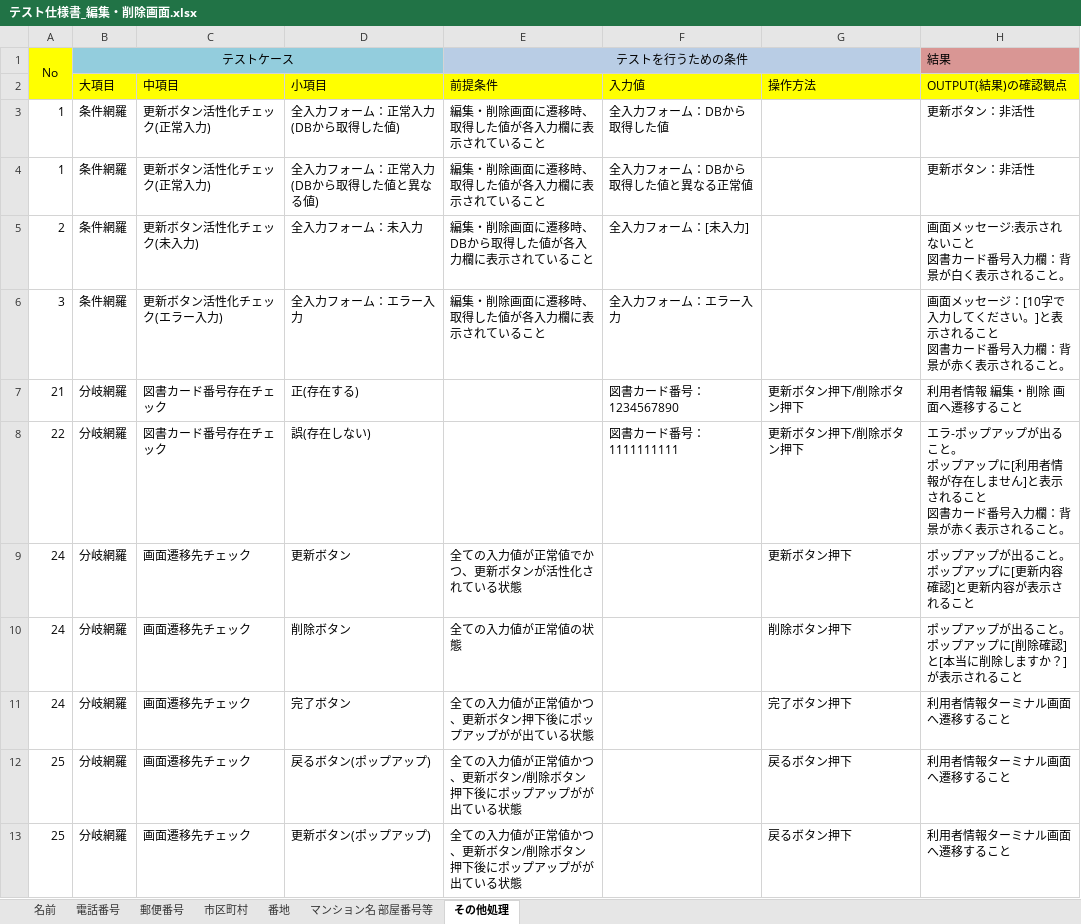
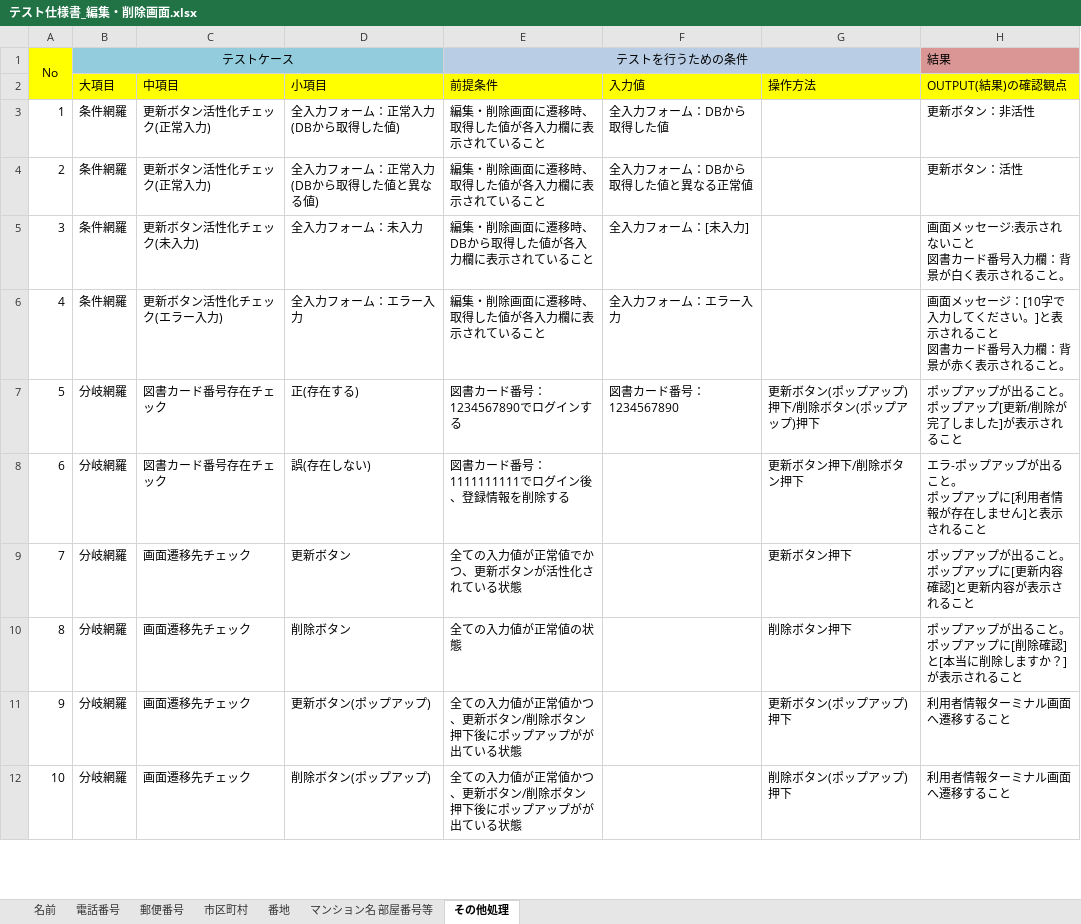
Before and after one commit to groove-yasuda/library_yasuda, an Excel workbook: テスト仕様書/テスト仕様書_編集・削除画面.xlsx, sheet その他処理, drawn as a sheet; only a part is shown; values as stored, in another font and other column widths than the file's, no borders; removed rows and columns are numbered as before the commit, all else as after; ↵ is a line break in a cell; the diff covers the shown part only; the diff names each change by its address in the sheet, - before the commit and + after, or states it on an @@ line.

```diff
--- a/テスト仕様書/テスト仕様書_編集・削除画面.xlsx (sheet その他処理)
+++ b/テスト仕様書/テスト仕様書_編集・削除画面.xlsx (sheet その他処理)
-A4: 1
+A4: 2
-H4 (OUTPUT(結果)の確認観点): 更新ボタン：非活性
+H4 (OUTPUT(結果)の確認観点): 更新ボタン：活性
-A5: 2
+A5: 3
-A6: 3
+A6: 4
-A7: 21
+A7: 5
-E7 (前提条件): (empty)
+E7 (前提条件): 図書カード番号：1234567890でログインする
-G7 (操作方法): 更新ボタン押下/削除ボタン押下
+G7 (操作方法): 更新ボタン(ポップアップ)押下/削除ボタン(ポップアップ)押下
-H7 (OUTPUT(結果)の確認観点): 利用者情報 編集・削除 画面へ遷移すること
+H7 (OUTPUT(結果)の確認観点): ポップアップが出ること。 ↵ ポップアップ[更新/削除が完了しました]が表示されること
-A8: 22
+A8: 6
-E8 (前提条件): (empty)
+E8 (前提条件): 図書カード番号：1111111111でログイン後、登録情報を削除する
-F8 (入力値): 図書カード番号：1111111111
+F8 (入力値): (empty)
-H8 (OUTPUT(結果)の確認観点): …れること ↵ 図書カード番号入力欄：背景が赤く表示されること。
+H8 (OUTPUT(結果)の確認観点): …れること
-A9: 24
+A9: 7
-A10: 24
+A10: 8
-row 11: 24 | 分岐網羅 | 画面遷移先チェック | 完了ボタン | 全ての入力値が正常値かつ、更新ボタン押下後にポップアップがが出ている状態 |  | 完了ボタン押下 | 利用者情報ターミナル画面へ遷移すること
-A11: 25
+A11: 9
-D11 (小項目): 戻るボタン(ポップアップ)
+D11 (小項目): 更新ボタン(ポップアップ)
-G11 (操作方法): 戻るボタン押下
+G11 (操作方法): 更新ボタン(ポップアップ)押下
-A12: 25
+A12: 10
-D12 (小項目): 更新ボタン(ポップアップ)
+D12 (小項目): 削除ボタン(ポップアップ)
-G12 (操作方法): 戻るボタン押下
+G12 (操作方法): 削除ボタン(ポップアップ)押下
```
Also changed, not shown: 1 added row and 10 edited cells elsewhere in this sheet, sheet 郵便番号, sheet マンション名 部屋番号等, sheet 電話番号, sheet 市区町村, sheet 名前, sheet 番地.
